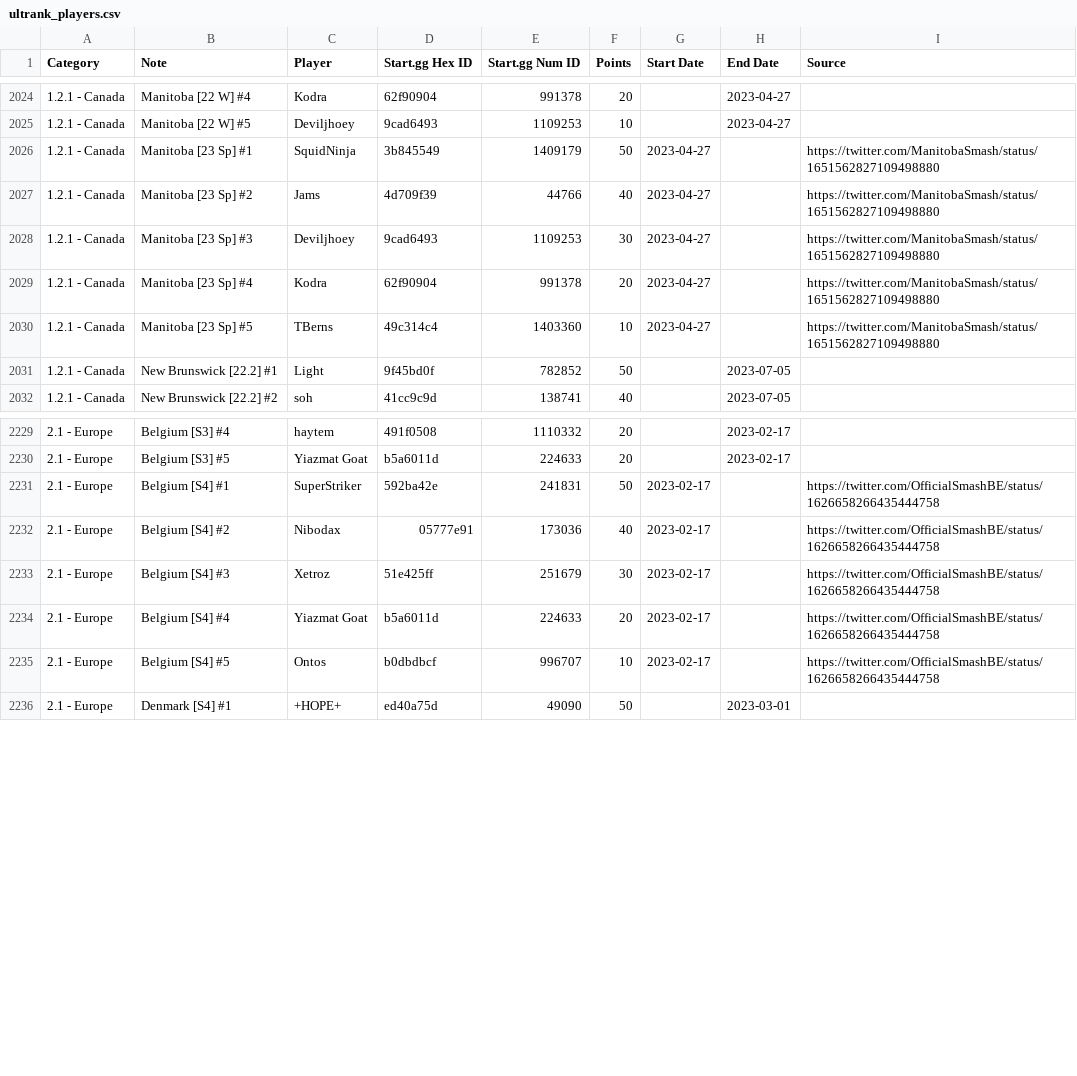
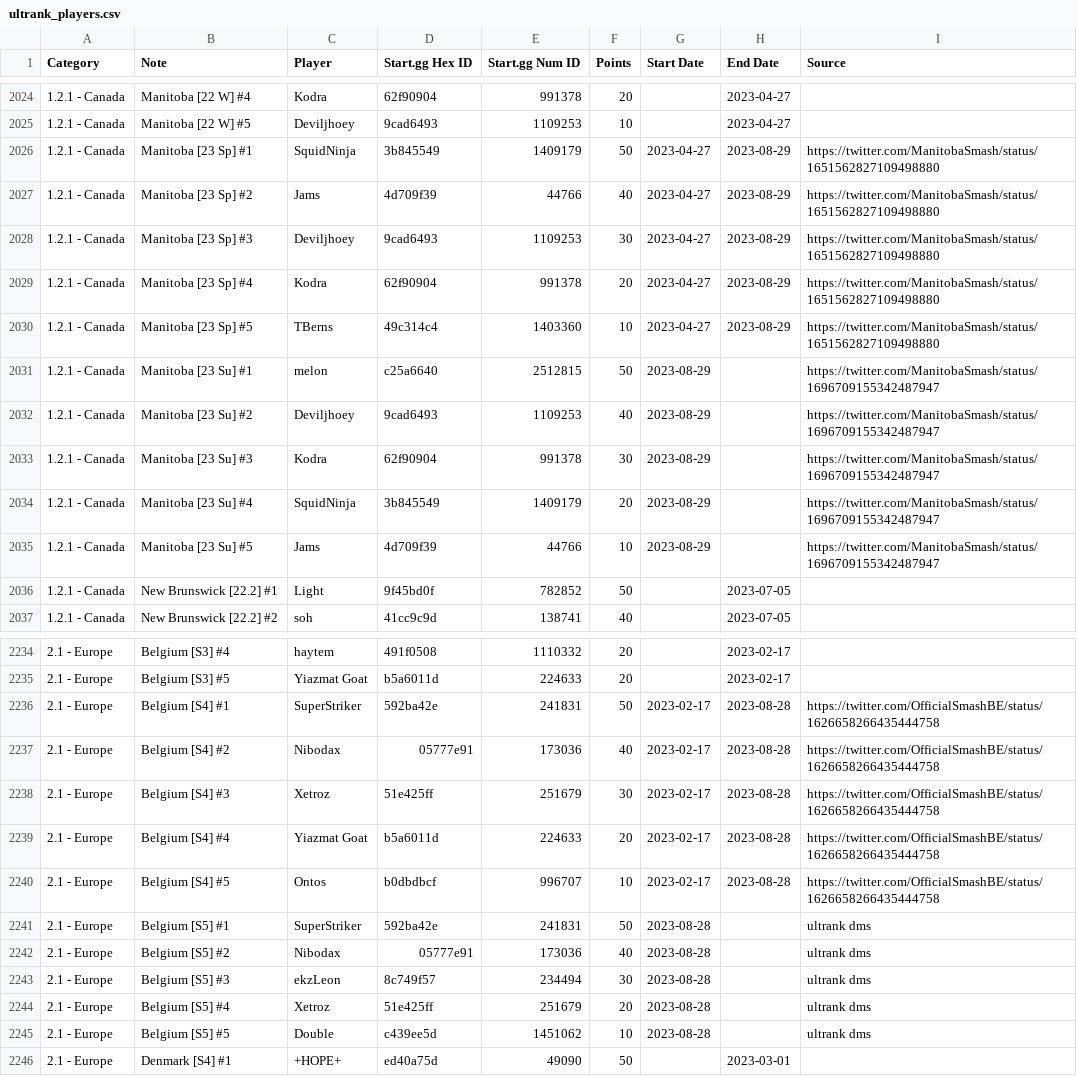
Before and after one commit to kenniky/ultrank-scoring, a CSV file: ultrank_players.csv, drawn as a sheet; only a part is shown, gaps mark what is left out.

Commit message:
Belgium

```diff
--- a/ultrank_players.csv
+++ b/ultrank_players.csv
@@ -2025,7 +2025,12 @@ Category,Note,Player,Start.gg Hex ID,Start.gg Num ID,Points,Start Date,End Date,
 1.2.1 - Canada,Manitoba [22 W] #5,Deviljhoey,9cad6493,1109253,10,,2023-04-27,
-1.2.1 - Canada,Manitoba [23 Sp] #1,SquidNinja,3b845549,1409179,50,2023-04-27,,https://twitter.com/ManitobaSmash/status/1651562827109498880
-1.2.1 - Canada,Manitoba [23 Sp] #2,Jams,4d709f39,44766,40,2023-04-27,,https://twitter.com/ManitobaSmash/status/1651562827109498880
-1.2.1 - Canada,Manitoba [23 Sp] #3,Deviljhoey,9cad6493,1109253,30,2023-04-27,,https://twitter.com/ManitobaSmash/status/1651562827109498880
-1.2.1 - Canada,Manitoba [23 Sp] #4,Kodra,62f90904,991378,20,2023-04-27,,https://twitter.com/ManitobaSmash/status/1651562827109498880
-1.2.1 - Canada,Manitoba [23 Sp] #5,TBerns,49c314c4,1403360,10,2023-04-27,,https://twitter.com/ManitobaSmash/status/1651562827109498880
+1.2.1 - Canada,Manitoba [23 Sp] #1,SquidNinja,3b845549,1409179,50,2023-04-27,2023-08-29,https://twitter.com/ManitobaSmash/status/1651562827109498880
+1.2.1 - Canada,Manitoba [23 Sp] #2,Jams,4d709f39,44766,40,2023-04-27,2023-08-29,https://twitter.com/ManitobaSmash/status/1651562827109498880
+1.2.1 - Canada,Manitoba [23 Sp] #3,Deviljhoey,9cad6493,1109253,30,2023-04-27,2023-08-29,https://twitter.com/ManitobaSmash/status/1651562827109498880
+1.2.1 - Canada,Manitoba [23 Sp] #4,Kodra,62f90904,991378,20,2023-04-27,2023-08-29,https://twitter.com/ManitobaSmash/status/1651562827109498880
+1.2.1 - Canada,Manitoba [23 Sp] #5,TBerns,49c314c4,1403360,10,2023-04-27,2023-08-29,https://twitter.com/ManitobaSmash/status/1651562827109498880
+1.2.1 - Canada,Manitoba [23 Su] #1,melon,c25a6640,2512815,50,2023-08-29,,https://twitter.com/ManitobaSmash/status/1696709155342487947
+1.2.1 - Canada,Manitoba [23 Su] #2,Deviljhoey,9cad6493,1109253,40,2023-08-29,,https://twitter.com/ManitobaSmash/status/1696709155342487947
+1.2.1 - Canada,Manitoba [23 Su] #3,Kodra,62f90904,991378,30,2023-08-29,,https://twitter.com/ManitobaSmash/status/1696709155342487947
+1.2.1 - Canada,Manitoba [23 Su] #4,SquidNinja,3b845549,1409179,20,2023-08-29,,https://twitter.com/ManitobaSmash/status/1696709155342487947
+1.2.1 - Canada,Manitoba [23 Su] #5,Jams,4d709f39,44766,10,2023-08-29,,https://twitter.com/ManitobaSmash/status/1696709155342487947
 1.2.1 - Canada,New Brunswick [22.2] #1,Light ,9f45bd0f,782852,50,,2023-07-05,
@@ -2230,7 +2235,12 @@ Category,Note,Player,Start.gg Hex ID,Start.gg Num ID,Points,Start Date,End Date,
 2.1 - Europe,Belgium [S3] #5,Yiazmat Goat,b5a6011d,224633,20,,2023-02-17,
-2.1 - Europe,Belgium [S4] #1,SuperStriker,592ba42e,241831,50,2023-02-17,,https://twitter.com/OfficialSmashBE/status/1626658266435444758
-2.1 - Europe,Belgium [S4] #2,Nibodax,05777e91,173036,40,2023-02-17,,https://twitter.com/OfficialSmashBE/status/1626658266435444758
-2.1 - Europe,Belgium [S4] #3,Xetroz,51e425ff,251679,30,2023-02-17,,https://twitter.com/OfficialSmashBE/status/1626658266435444758
-2.1 - Europe,Belgium [S4] #4,Yiazmat Goat,b5a6011d,224633,20,2023-02-17,,https://twitter.com/OfficialSmashBE/status/1626658266435444758
-2.1 - Europe,Belgium [S4] #5,Ontos,b0dbdbcf,996707,10,2023-02-17,,https://twitter.com/OfficialSmashBE/status/1626658266435444758
+2.1 - Europe,Belgium [S4] #1,SuperStriker,592ba42e,241831,50,2023-02-17,2023-08-28,https://twitter.com/OfficialSmashBE/status/1626658266435444758
+2.1 - Europe,Belgium [S4] #2,Nibodax,05777e91,173036,40,2023-02-17,2023-08-28,https://twitter.com/OfficialSmashBE/status/1626658266435444758
+2.1 - Europe,Belgium [S4] #3,Xetroz,51e425ff,251679,30,2023-02-17,2023-08-28,https://twitter.com/OfficialSmashBE/status/1626658266435444758
+2.1 - Europe,Belgium [S4] #4,Yiazmat Goat,b5a6011d,224633,20,2023-02-17,2023-08-28,https://twitter.com/OfficialSmashBE/status/1626658266435444758
+2.1 - Europe,Belgium [S4] #5,Ontos,b0dbdbcf,996707,10,2023-02-17,2023-08-28,https://twitter.com/OfficialSmashBE/status/1626658266435444758
+2.1 - Europe,Belgium [S5] #1,SuperStriker,592ba42e,241831,50,2023-08-28,,ultrank dms
+2.1 - Europe,Belgium [S5] #2,Nibodax,05777e91,173036,40,2023-08-28,,ultrank dms
+2.1 - Europe,Belgium [S5] #3,ekzLeon,8c749f57,234494,30,2023-08-28,,ultrank dms
+2.1 - Europe,Belgium [S5] #4,Xetroz,51e425ff,251679,20,2023-08-28,,ultrank dms
+2.1 - Europe,Belgium [S5] #5,Double,c439ee5d,1451062,10,2023-08-28,,ultrank dms
 2.1 - Europe,Denmark [S4] #1,+HOPE+,ed40a75d,49090,50,,2023-03-01,
```
Also changed, not shown: ultrank_tags.csv.
